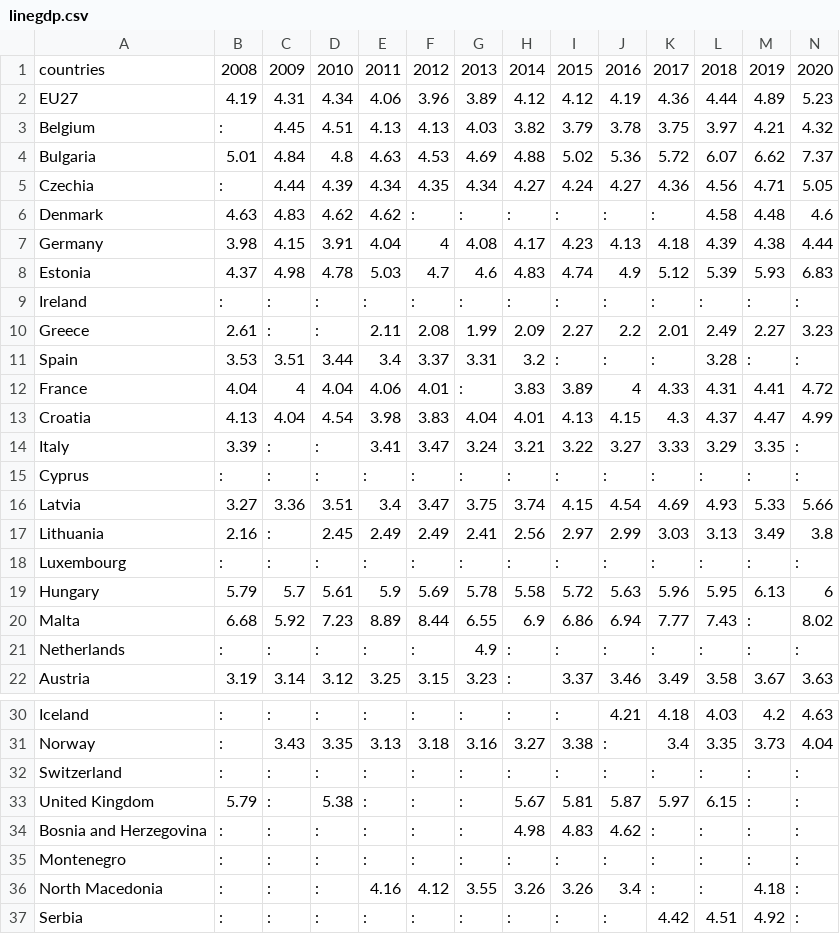
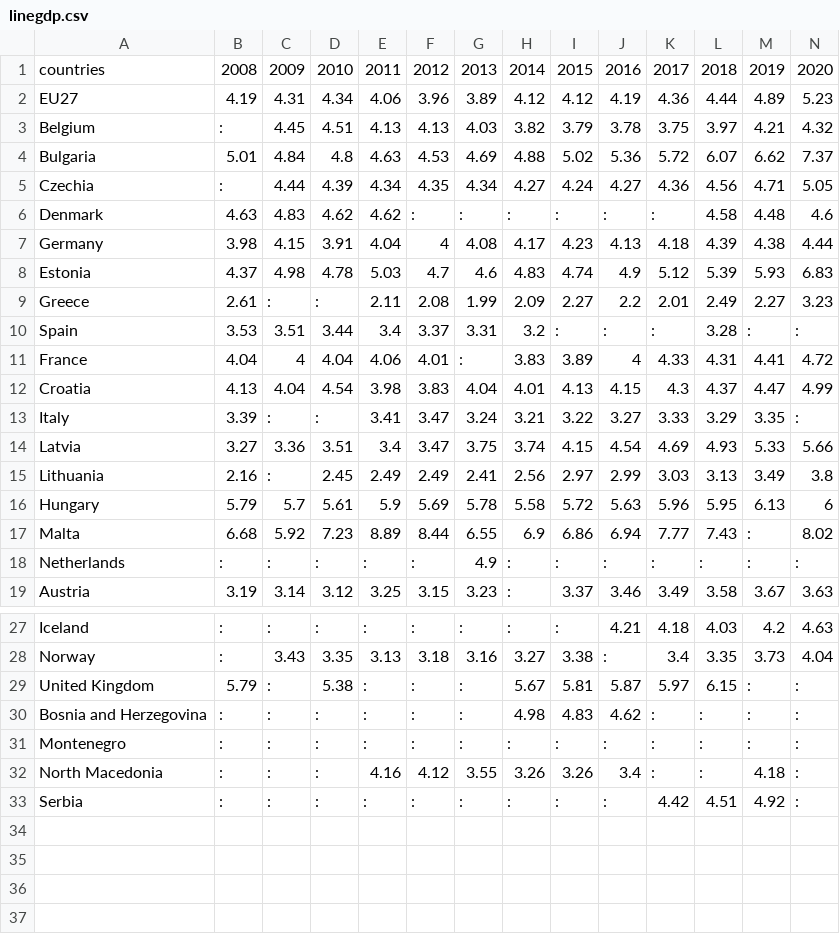
Before and after one commit to hussein320/EU_DIGITAL, a CSV file: lineGDP/data/linegdp.csv, drawn as a sheet; only a part is shown, gaps mark what is left out.

Commit message:
Update linegdp.csv

```diff
--- a/lineGDP/data/linegdp.csv
+++ b/lineGDP/data/linegdp.csv
@@ -8,3 +8,2 @@ Germany,3.98,4.15,3.91,4.04,4,4.08,4.17,4.23,4.13,4.18,4.39,4.38,4.44
 Estonia,4.37,4.98,4.78,5.03,4.7,4.6,4.83,4.74,4.9,5.12,5.39,5.93,6.83
-Ireland,:,:,:,:,:,:,:,:,:,:,:,:,:
 Greece,2.61,:,:,2.11,2.08,1.99,2.09,2.27,2.2,2.01,2.49,2.27,3.23
@@ -14,6 +13,4 @@ Croatia,4.13,4.04,4.54,3.98,3.83,4.04,4.01,4.13,4.15,4.3,4.37,4.47,4.99
 Italy,3.39,:,:,3.41,3.47,3.24,3.21,3.22,3.27,3.33,3.29,3.35,:
-Cyprus,:,:,:,:,:,:,:,:,:,:,:,:,:
 Latvia,3.27,3.36,3.51,3.4,3.47,3.75,3.74,4.15,4.54,4.69,4.93,5.33,5.66
 Lithuania,2.16,:,2.45,2.49,2.49,2.41,2.56,2.97,2.99,3.03,3.13,3.49,3.8
-Luxembourg,:,:,:,:,:,:,:,:,:,:,:,:,:
 Hungary,5.79,5.7,5.61,5.9,5.69,5.78,5.58,5.72,5.63,5.96,5.95,6.13,6
@@ -31,3 +28,2 @@ Iceland,:,:,:,:,:,:,:,:,4.21,4.18,4.03,4.2,4.63
 Norway,:,3.43,3.35,3.13,3.18,3.16,3.27,3.38,:,3.4,3.35,3.73,4.04
-Switzerland,:,:,:,:,:,:,:,:,:,:,:,:,:
 United Kingdom,5.79,:,5.38,:,:,:,5.67,5.81,5.87,5.97,6.15,:,:
```
